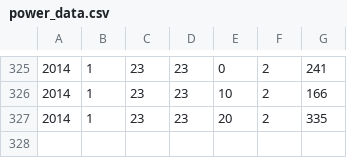
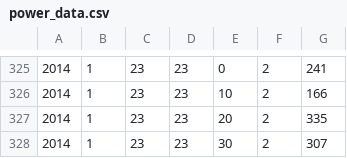
Before and after one commit to simena86/simena86.github.com, a CSV file: powermeter/data/power_data.csv, drawn as a sheet; only a part is shown, gaps mark what is left out.

Commit message:
committing from raspberry pi

```diff
--- a/powermeter/data/power_data.csv
+++ b/powermeter/data/power_data.csv
@@ -327 +327,2 @@
 2014,1,23,23,20,2,335
+2014,1,23,23,30,2,307
```
